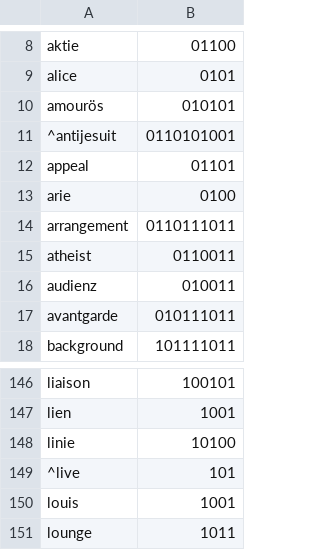
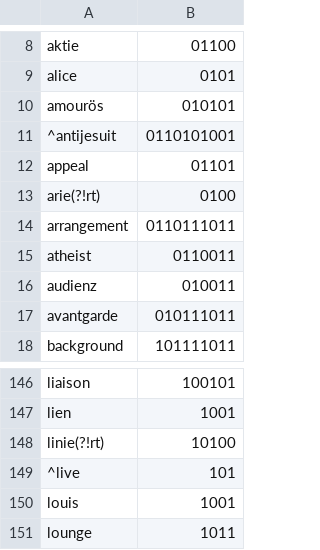
Before and after one commit to florianklueckmann/LATIC, a CSV file: src/main/resources/software/latic/syllables/syllables_de.csv, drawn as a sheet; only a part is shown, gaps mark what is left out.

Commit message:
fix(syllables): stop arie/linie CSV rules bleeding into -iert words
Phase 2 of the syllable work block (CSV-substring-bleed, cause B).

The unanchored CSV rules arie,0100 and linie,10100 matched as a substring
inside larger words and split the diphthong "ie" before the -iert suffix,
where it is in fact a single nucleus:
  karierte 4->3, kariert 3->2, diszipliniert 5->4, liniert 3->2.

Rather than whole-word anchoring (^...$) as first sketched, guard each rule
with a negative lookahead (?!rt). Full anchoring would have regressed words
that rely on the genuine hiat split this rule also provides
(Karies 3->2, Vegetarier 5->4); (?!rt) suppresses ONLY the diphthong -iert
case while keeping the hiat behaviour (Arie/Arien/Karies/Vegetarier intact).

Re-enables the csvBleed test; golden downstream metrics signed off
(syllableCount 93->92 from karierte, Flesch up accordingly).

```diff
--- a/src/main/resources/software/latic/syllables/syllables_de.csv
+++ b/src/main/resources/software/latic/syllables/syllables_de.csv
@@ -12,3 +12,3 @@ amourös,010101
 appeal,01101
-arie,0100
+arie(?!rt),0100
 arrangement,0110111011
@@ -147,3 +147,3 @@ liaison,100101
 lien,1001
-linie,10100
+linie(?!rt),10100
 ^live,101
```
Also changed, not shown: 2 other files.
